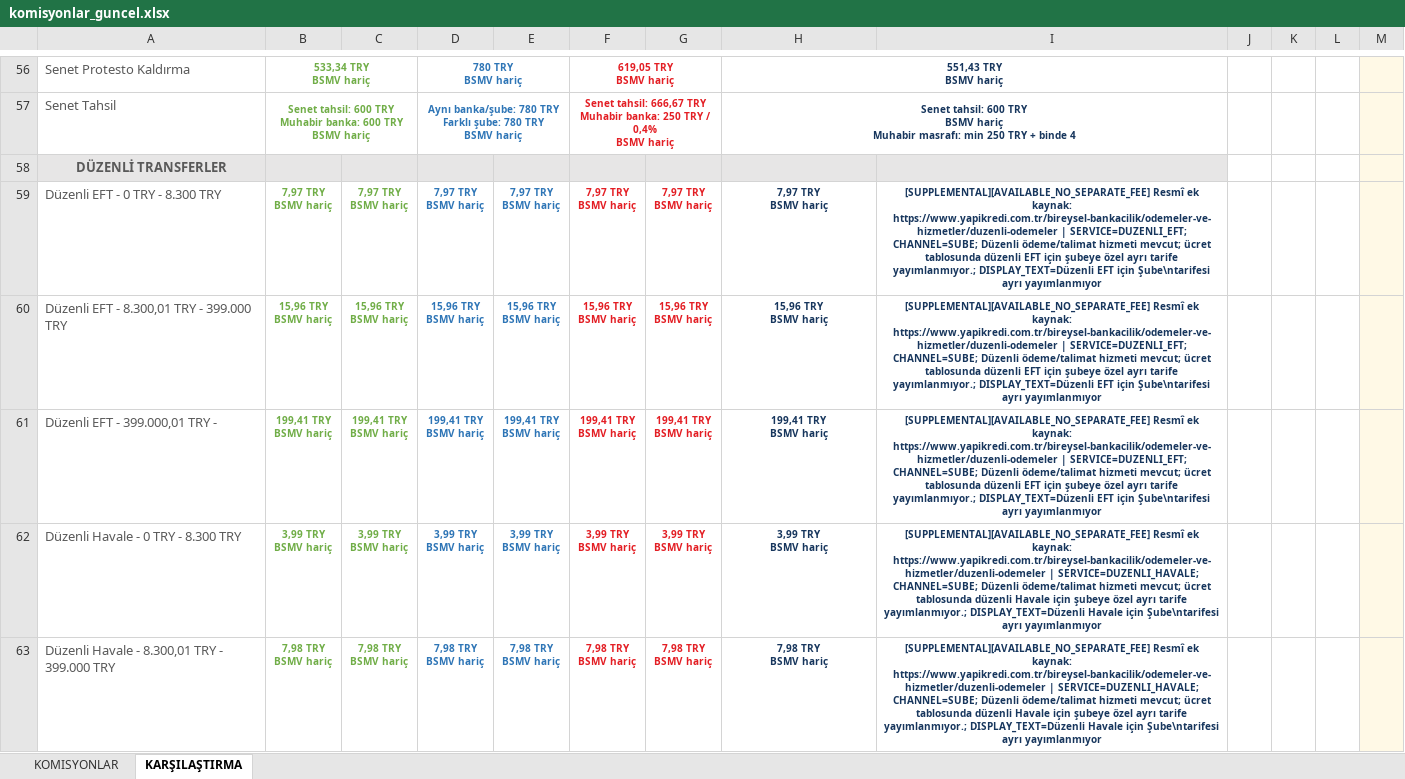
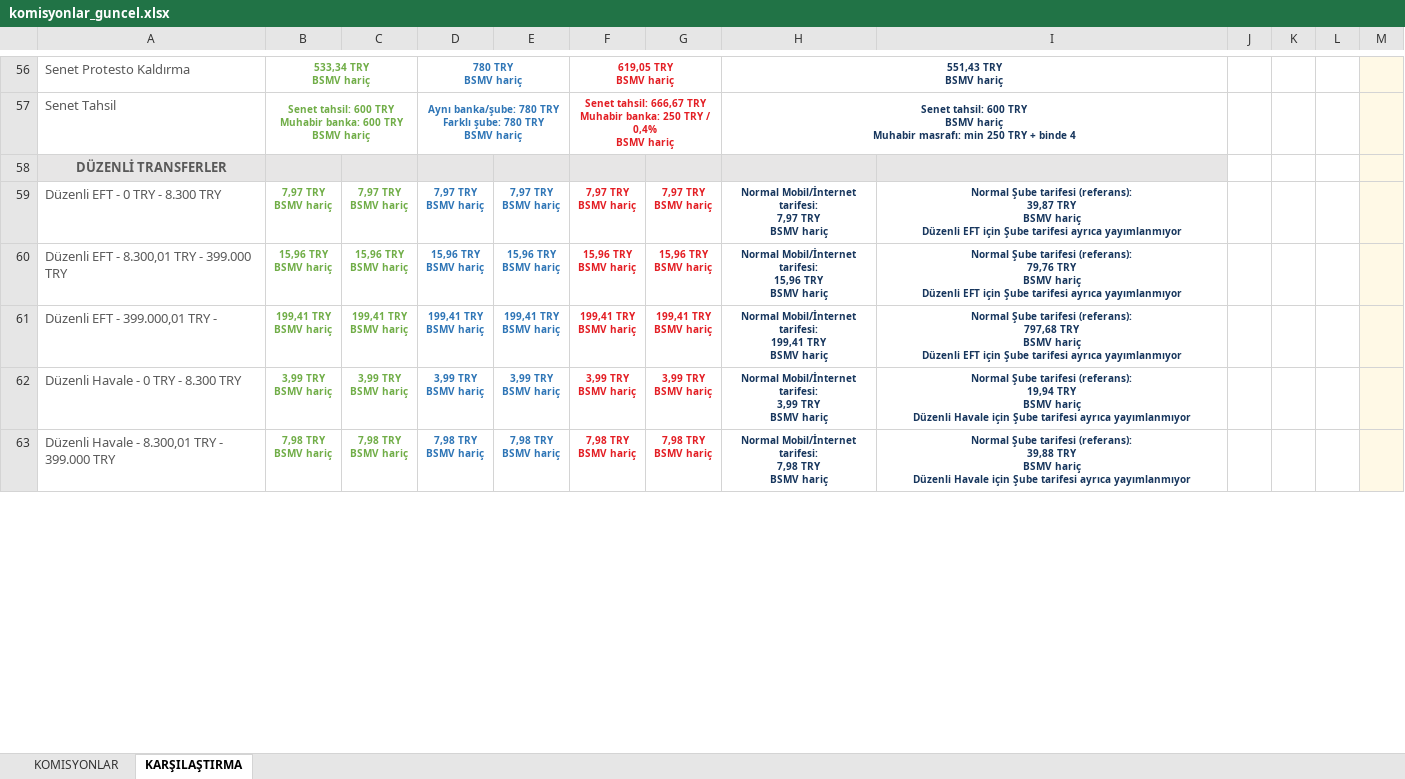
Before and after one commit to ozgeyamc/komisyon_analiz, an Excel workbook: komisyonlar_guncel.xlsx, sheet KARŞILAŞTIRMA, drawn as a sheet; only a part is shown, gaps mark what is left out; values as stored, in another font and other column widths than the file's, no borders; ↵ is a line break in a cell; the diff covers the shown part only; the diff names each change by its address in the sheet, - before the commit and + after, or states it on an @@ line.

```diff
--- a/komisyonlar_guncel.xlsx (sheet KARŞILAŞTIRMA)
+++ b/komisyonlar_guncel.xlsx (sheet KARŞILAŞTIRMA)
-H59: 7,97 TRY ↵ BSMV hariç
+H59: Normal Mobil/İnternet tarifesi: ↵ 7,97 TRY ↵ BSMV hariç
-I59: [SUPPLEMENTAL][AVAILABLE_NO_SEPARATE_FEE] Resmî ek kaynak: https://www.yapikredi.com.tr/bireysel-bankacilik/odemeler-ve-hizmetler/duzenli-odemeler | SERVICE=DUZENLI_EFT; CHANNEL=SUBE; Düzenli ödeme/talimat hizmeti mevcut; ücret tablosunda düzenli EFT için şubeye özel ayrı tarife yayımlanmıyor.; DISPLAY_TEXT=Düzenli EFT için Şube\ntarifesi ayrı yayımlanmıyor
+I59: Normal Şube tarifesi (referans): ↵ 39,87 TRY ↵ BSMV hariç ↵ Düzenli EFT için Şube tarifesi ayrıca yayımlanmıyor
-H60: 15,96 TRY ↵ BSMV hariç
+H60: Normal Mobil/İnternet tarifesi: ↵ 15,96 TRY ↵ BSMV hariç
-I60: [SUPPLEMENTAL][AVAILABLE_NO_SEPARATE_FEE] Resmî ek kaynak: https://www.yapikredi.com.tr/bireysel-bankacilik/odemeler-ve-hizmetler/duzenli-odemeler | SERVICE=DUZENLI_EFT; CHANNEL=SUBE; Düzenli ödeme/talimat hizmeti mevcut; ücret tablosunda düzenli EFT için şubeye özel ayrı tarife yayımlanmıyor.; DISPLAY_TEXT=Düzenli EFT için Şube\ntarifesi ayrı yayımlanmıyor
+I60: Normal Şube tarifesi (referans): ↵ 79,76 TRY ↵ BSMV hariç ↵ Düzenli EFT için Şube tarifesi ayrıca yayımlanmıyor
-H61: 199,41 TRY ↵ BSMV hariç
+H61: Normal Mobil/İnternet tarifesi: ↵ 199,41 TRY ↵ BSMV hariç
-I61: [SUPPLEMENTAL][AVAILABLE_NO_SEPARATE_FEE] Resmî ek kaynak: https://www.yapikredi.com.tr/bireysel-bankacilik/odemeler-ve-hizmetler/duzenli-odemeler | SERVICE=DUZENLI_EFT; CHANNEL=SUBE; Düzenli ödeme/talimat hizmeti mevcut; ücret tablosunda düzenli EFT için şubeye özel ayrı tarife yayımlanmıyor.; DISPLAY_TEXT=Düzenli EFT için Şube\ntarifesi ayrı yayımlanmıyor
+I61: Normal Şube tarifesi (referans): ↵ 797,68 TRY ↵ BSMV hariç ↵ Düzenli EFT için Şube tarifesi ayrıca yayımlanmıyor
-H62: 3,99 TRY ↵ BSMV hariç
+H62: Normal Mobil/İnternet tarifesi: ↵ 3,99 TRY ↵ BSMV hariç
-I62: [SUPPLEMENTAL][AVAILABLE_NO_SEPARATE_FEE] Resmî ek kaynak: https://www.yapikredi.com.tr/bireysel-bankacilik/odemeler-ve-hizmetler/duzenli-odemeler | SERVICE=DUZENLI_HAVALE; CHANNEL=SUBE; Düzenli ödeme/talimat hizmeti mevcut; ücret tablosunda düzenli Havale için şubeye özel ayrı tarife yayımlanmıyor.; DISPLAY_TEXT=Düzenli Havale için Şube\ntarifesi ayrı yayımlanmıyor
+I62: Normal Şube tarifesi (referans): ↵ 19,94 TRY ↵ BSMV hariç ↵ Düzenli Havale için Şube tarifesi ayrıca yayımlanmıyor
-H63: 7,98 TRY ↵ BSMV hariç
+H63: Normal Mobil/İnternet tarifesi: ↵ 7,98 TRY ↵ BSMV hariç
-I63: [SUPPLEMENTAL][AVAILABLE_NO_SEPARATE_FEE] Resmî ek kaynak: https://www.yapikredi.com.tr/bireysel-bankacilik/odemeler-ve-hizmetler/duzenli-odemeler | SERVICE=DUZENLI_HAVALE; CHANNEL=SUBE; Düzenli ödeme/talimat hizmeti mevcut; ücret tablosunda düzenli Havale için şubeye özel ayrı tarife yayımlanmıyor.; DISPLAY_TEXT=Düzenli Havale için Şube\ntarifesi ayrı yayımlanmıyor
+I63: Normal Şube tarifesi (referans): ↵ 39,88 TRY ↵ BSMV hariç ↵ Düzenli Havale için Şube tarifesi ayrıca yayımlanmıyor
```
Also changed, not shown: 46 edited cells elsewhere in this sheet, sheet KOMISYONLAR.
